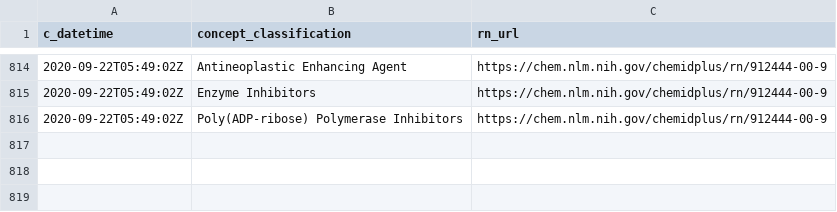
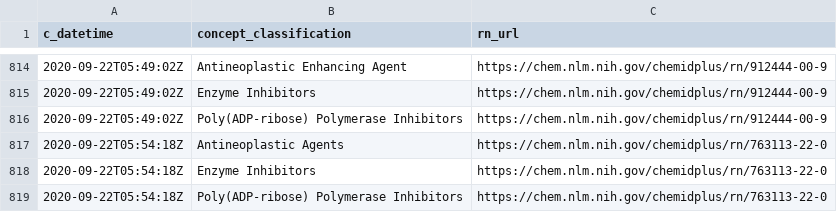
Before and after one commit to meerapatelmd/chemidplusSearchData, a CSV file: data-raw/CLASSIFICATION.csv, drawn as a sheet; only a part is shown, gaps mark what is left out; the diff names each change by its address in the sheet, - before the commit and + after, or states it on an @@ line.

```diff
--- a/data-raw/CLASSIFICATION.csv
+++ b/data-raw/CLASSIFICATION.csv
+row 817: 2020-09-22T05:54:18Z | Antineoplastic Agents | https://chem.nlm.nih.gov/chemidplus/rn/763113-22-0
+row 818: 2020-09-22T05:54:18Z | Enzyme Inhibitors | https://chem.nlm.nih.gov/chemidplus/rn/763113-22-0
+row 819: 2020-09-22T05:54:18Z | Poly(ADP-ribose) Polymerase Inhibitors | https://chem.nlm.nih.gov/chemidplus/rn/763113-22-0
```
Also changed, not shown: data-raw/NAMES_AND_SYNONYMS.csv, data-raw/REGISTRY_NUMBERS.csv, 17 other files.
